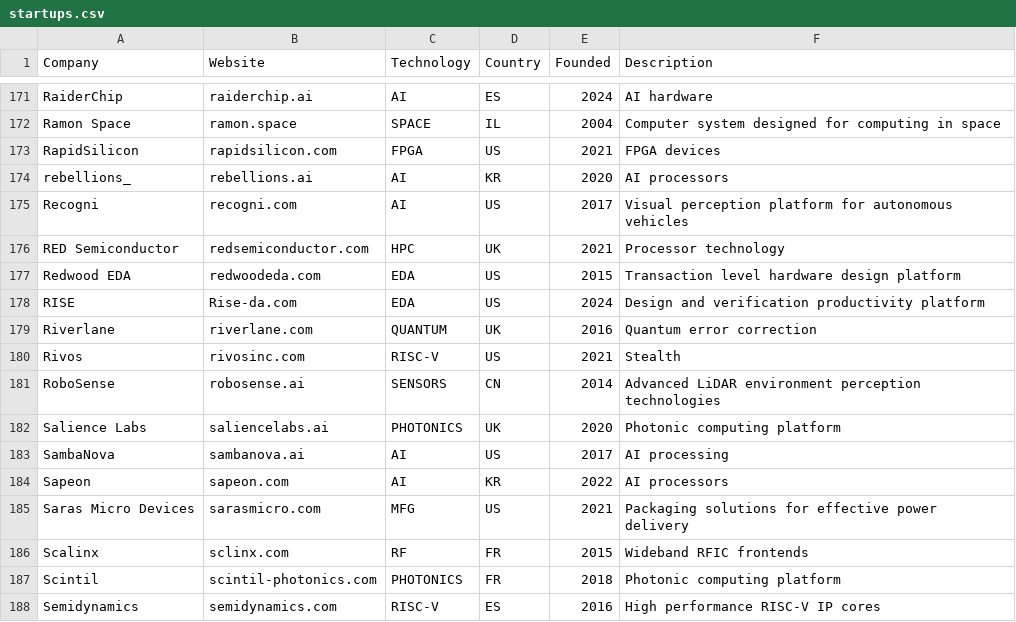
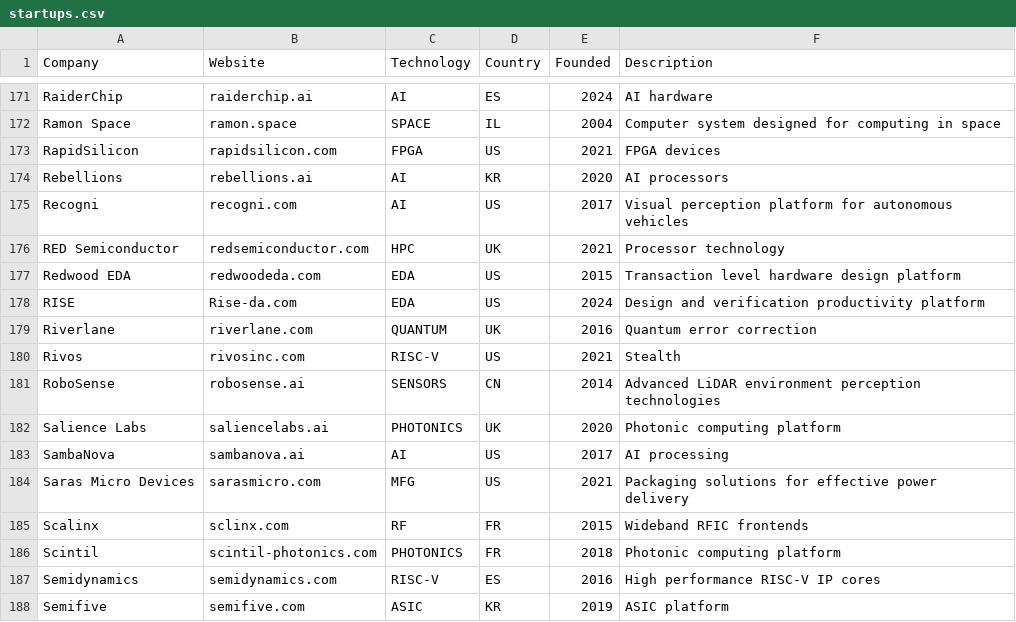
Before and after one commit to aolofsson/awesome-semiconductor-startups, a CSV file: startups.csv, drawn as a sheet; only a part is shown, gaps mark what is left out; the shorter side is filled out with more unchanged rows.

```diff
--- a/startups.csv
+++ b/startups.csv
@@ -173,3 +173,3 @@ Ramon Space,ramon.space,SPACE,IL,2004,Computer system designed for computing in
 RapidSilicon,rapidsilicon.com,FPGA,US,2021,FPGA devices
-rebellions_,rebellions.ai,AI,KR,2020,AI processors
+Rebellions,rebellions.ai,AI,KR,2020,AI processors
 Recogni,recogni.com,AI,US,2017,Visual perception platform for autonomous vehicles
@@ -183,3 +183,2 @@ Salience Labs,saliencelabs.ai,PHOTONICS,UK,2020,Photonic computing platform
 SambaNova,sambanova.ai,AI,US,2017,AI processing
-Sapeon,sapeon.com,AI,KR,2022,AI processors
 Saras Micro Devices,sarasmicro.com,MFG,US,2021,Packaging solutions for effective power delivery
```
Also changed, not shown: alumni.csv, 1 other file.
